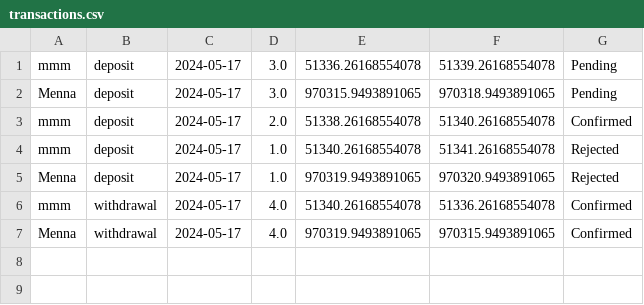
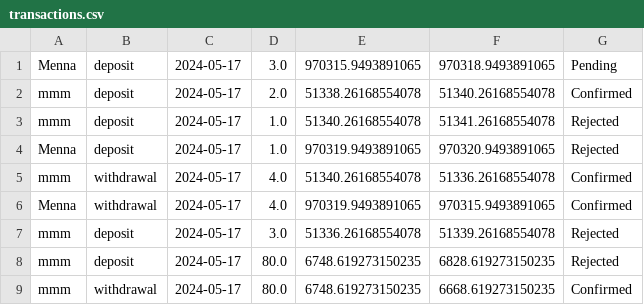
Before and after one commit to AhmedMokhtar03/sbme27-s24-task2-stockexchangemanager-lannisters, a CSV file: out/production/sbme27-s24-task2-stockexchangemanager-lannisters/frontendmalak/transactions.csv, drawn as a sheet.

```diff
--- a/out/production/sbme27-s24-task2-stockexchangemanager-lannisters/frontendmalak/transactions.csv
+++ b/out/production/sbme27-s24-task2-stockexchangemanager-lannisters/frontendmalak/transactions.csv
@@ -1,2 +1 @@
-mmm,deposit,2024-05-17,3.0,51336.26168554078,51339.26168554078,Pending
 Menna,deposit,2024-05-17,3.0,970315.9493891065,970318.9493891065,Pending
@@ -7 +6,4 @@ mmm,withdrawal,2024-05-17,4.0,51340.26168554078,51336.26168554078,Confirmed
 Menna,withdrawal,2024-05-17,4.0,970319.9493891065,970315.9493891065,Confirmed
+mmm,deposit,2024-05-17,3.0,51336.26168554078,51339.26168554078,Rejected
+mmm,deposit,2024-05-17,80.0,6748.619273150235,6828.619273150235,Rejected
+mmm,withdrawal,2024-05-17,80.0,6748.619273150235,6668.619273150235,Confirmed
```
Also changed, not shown: Stockexcahnge/src/frontendmalak/transactions.csv, Stockexcahnge/src/frontendmalak/users.csv, 8 other files.
